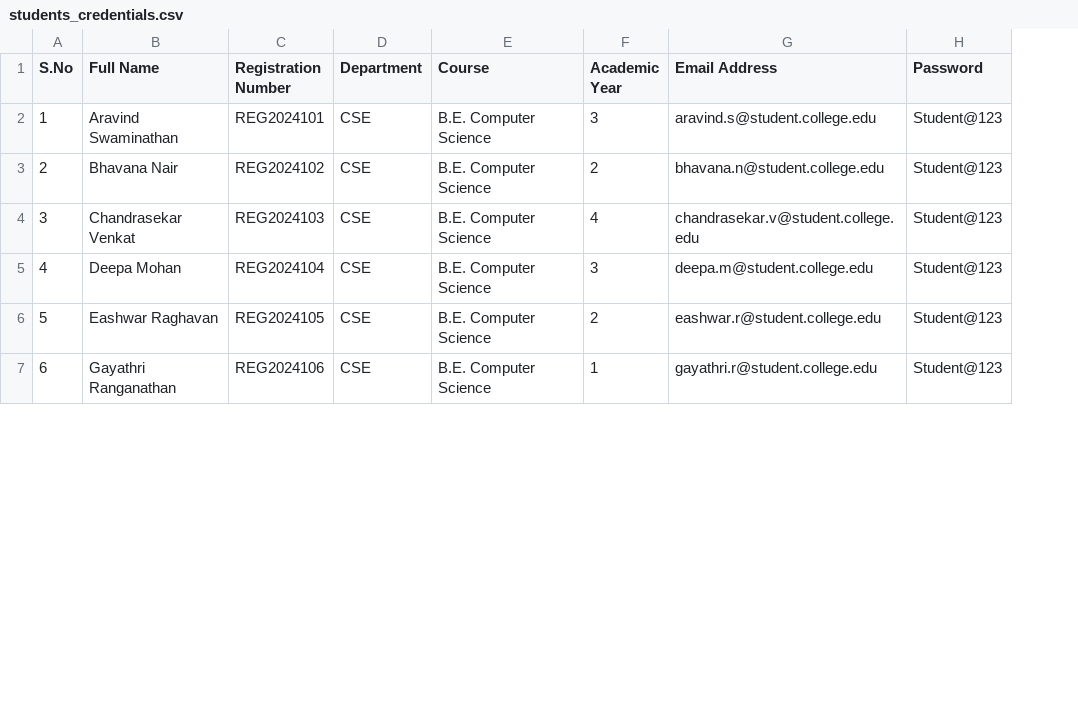
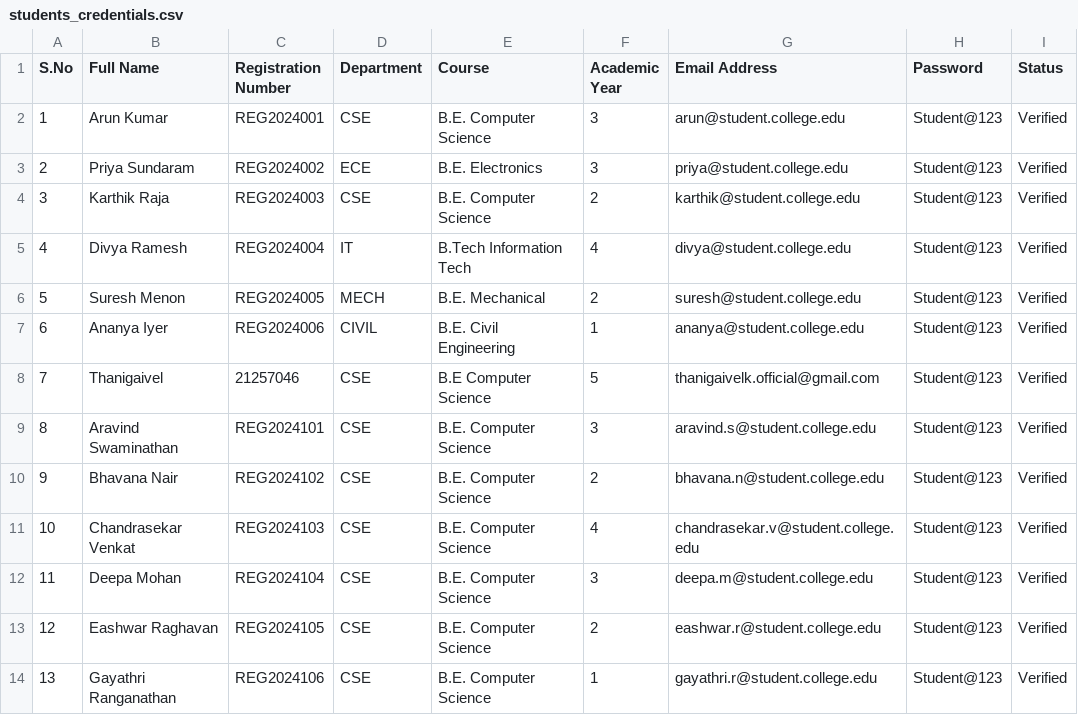
Before and after one commit to Thanigaivelk-official/College-Voting-System, a CSV file: docs/students_credentials.csv, drawn as a sheet; only a part is shown; addresses are those after the commit; the diff names each change by its address in the sheet, - before the commit and + after, or states it on an @@ line.

Commit message:
feat: export complete student and admin credentials to Excel (.xlsx, .xls) and CSV

```diff
--- a/docs/students_credentials.csv
+++ b/docs/students_credentials.csv
+column I (Status), rows 9-14: all Verified
+row 2: 1 | Arun Kumar | REG2024001 | CSE | B.E. Computer Science | 3 | arun@student.college.edu | Student@123 | Verified
+row 3: 2 | Priya Sundaram | REG2024002 | ECE | B.E. Electronics | 3 | priya@student.college.edu | Student@123 | Verified
+row 4: 3 | Karthik Raja | REG2024003 | CSE | B.E. Computer Science | 2 | karthik@student.college.edu | Student@123 | Verified
+row 5: 4 | Divya Ramesh | REG2024004 | IT | B.Tech Information Tech | 4 | divya@student.college.edu | Student@123 | Verified
+row 6: 5 | Suresh Menon | REG2024005 | MECH | B.E. Mechanical | 2 | suresh@student.college.edu | Student@123 | Verified
+row 7: 6 | Ananya Iyer | REG2024006 | CIVIL | B.E. Civil Engineering | 1 | ananya@student.college.edu | Student@123 | Verified
+row 8: 7 | Thanigaivel | 21257046 | CSE | B.E Computer Science | 5 | thanigaivelk.official@gmail.com | Student@123 | Verified
@@ column A (S.No) renumbered from row 9 down @@
```
Also changed, not shown: 4 other files.
